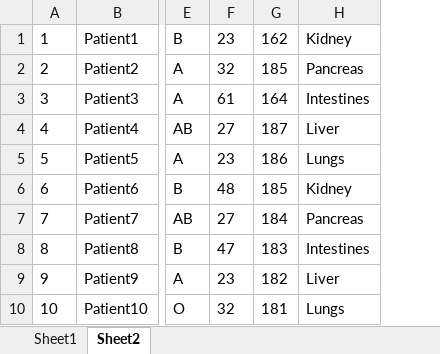
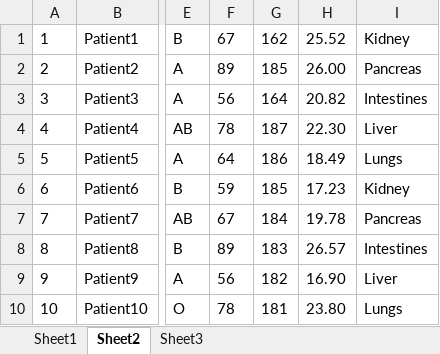
Before and after one commit to ApoorvaLakhmani/Apoorva, an Excel workbook: FinalProjectData.xlsx, sheet Sheet2, drawn as a sheet; only a part is shown, gaps mark what is left out; values as stored, in another font and other column widths than the file's, no borders; removed rows and columns are numbered as before the commit, all else as after; the diff names each change by its address in the sheet, - before the commit and + after, or states it on an @@ line.

```diff
--- a/FinalProjectData.xlsx (sheet Sheet2)
+++ b/FinalProjectData.xlsx (sheet Sheet2)
+sheet tab: Sheet3
-column F, rows 1-10: 23 | 32 | 61 | 27 | 23 | 48 | 27 | 47 | 23 | 32
+column F, rows 1-10: 67 | 89 | 56 | 78 | 64 | 59 | 67 | 89 | 56 | 78
+column H, rows 1-10: 25.52 | 26.00 | 20.82 | 22.30 | 18.49 | 17.23 | 19.78 | 26.57 | 16.90 | 23.80
```
Also changed, not shown: sheet Sheet1, 27 other files.
